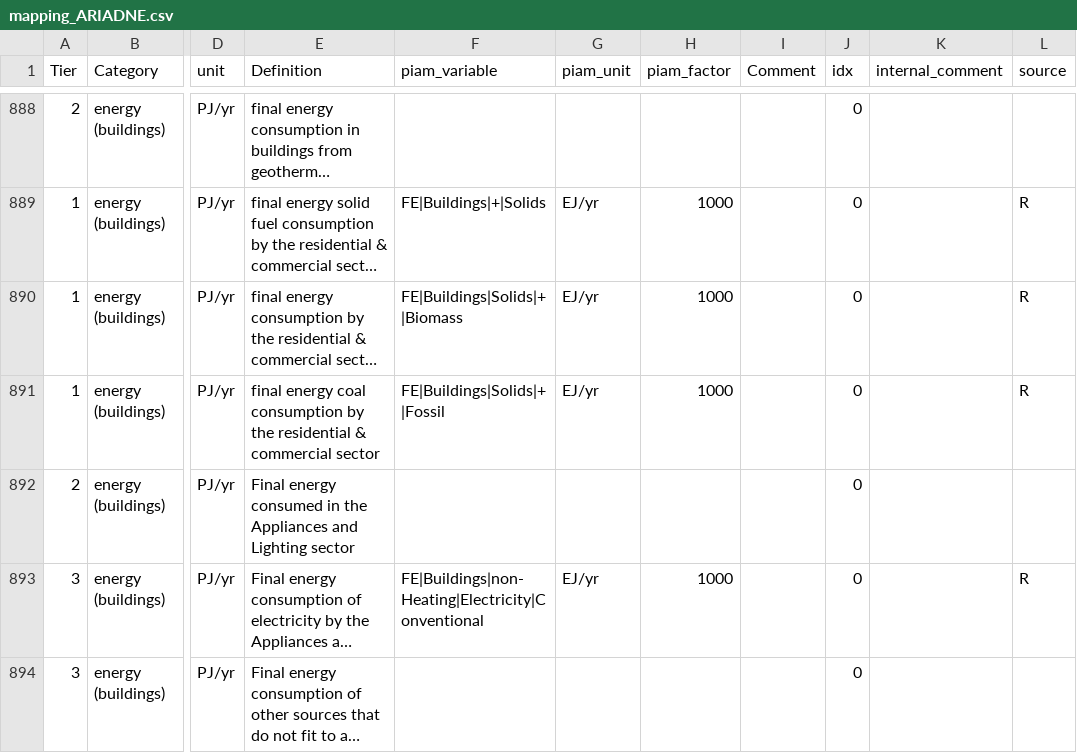
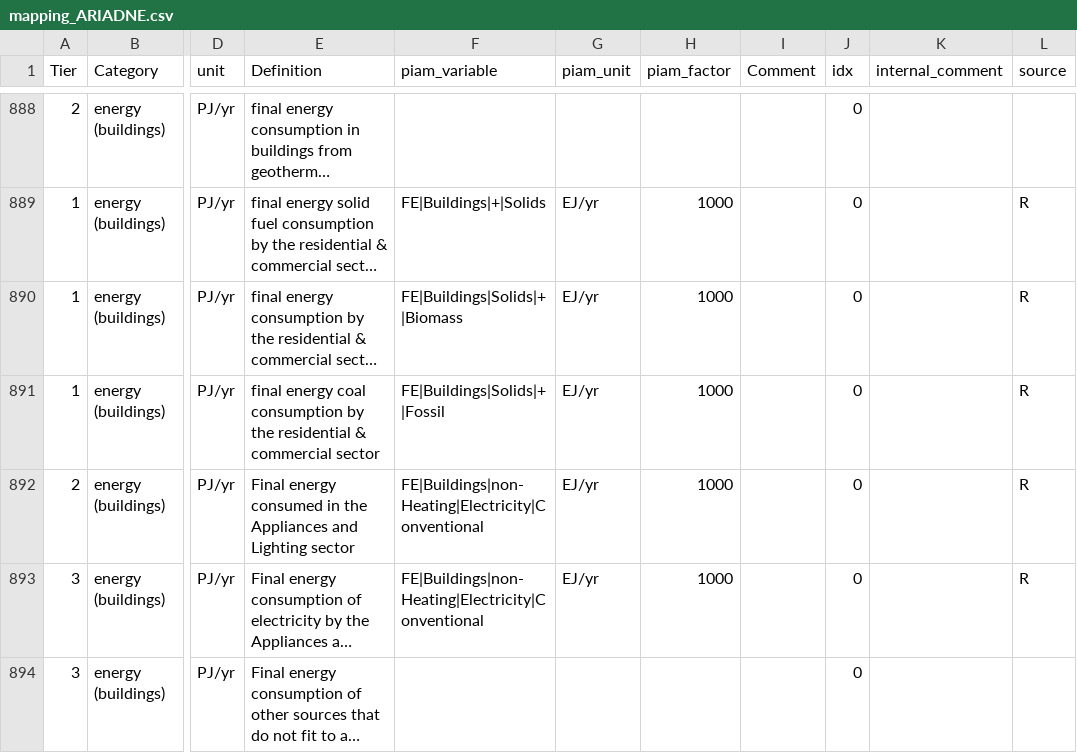
Before and after one commit to tonnrueter/piamInterfaces, a CSV file: inst/mappings/mapping_ARIADNE.csv, drawn as a sheet; only a part is shown, gaps mark what is left out; long unchanged cells end in …; the diff names each change by its address in the sheet, - before the commit and + after, or states it on an @@ line.

Commit message:
add final energy electricity demand for appliances and lighting to ariadne mapping

```diff
--- a/inst/mappings/mapping_ARIADNE.csv
+++ b/inst/mappings/mapping_ARIADNE.csv
-F892 (piam_variable): (empty)
+F892 (piam_variable): FE|Buildings|non-Heating|Electricity|Conventional
-G892 (piam_unit): (empty)
+G892 (piam_unit): EJ/yr
-H892 (piam_factor): (empty)
+H892 (piam_factor): 1000
-L892 (source): (empty)
+L892 (source): R
```
